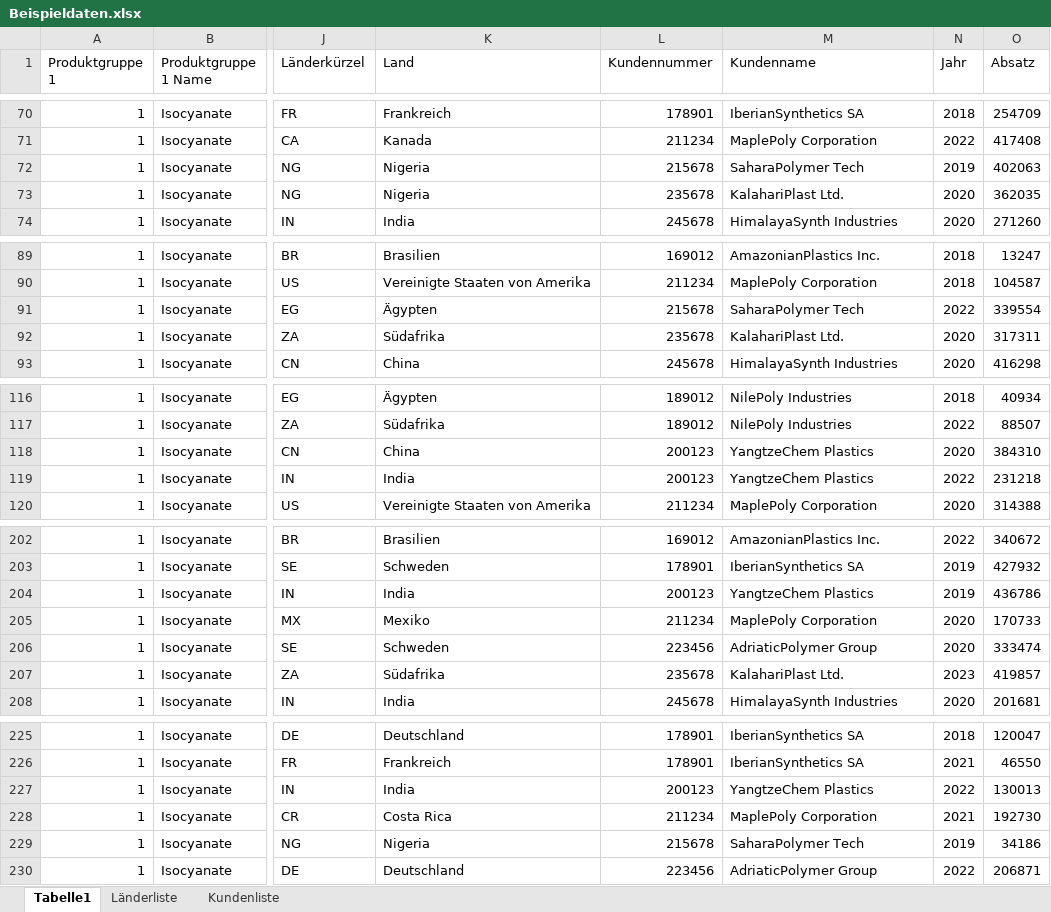
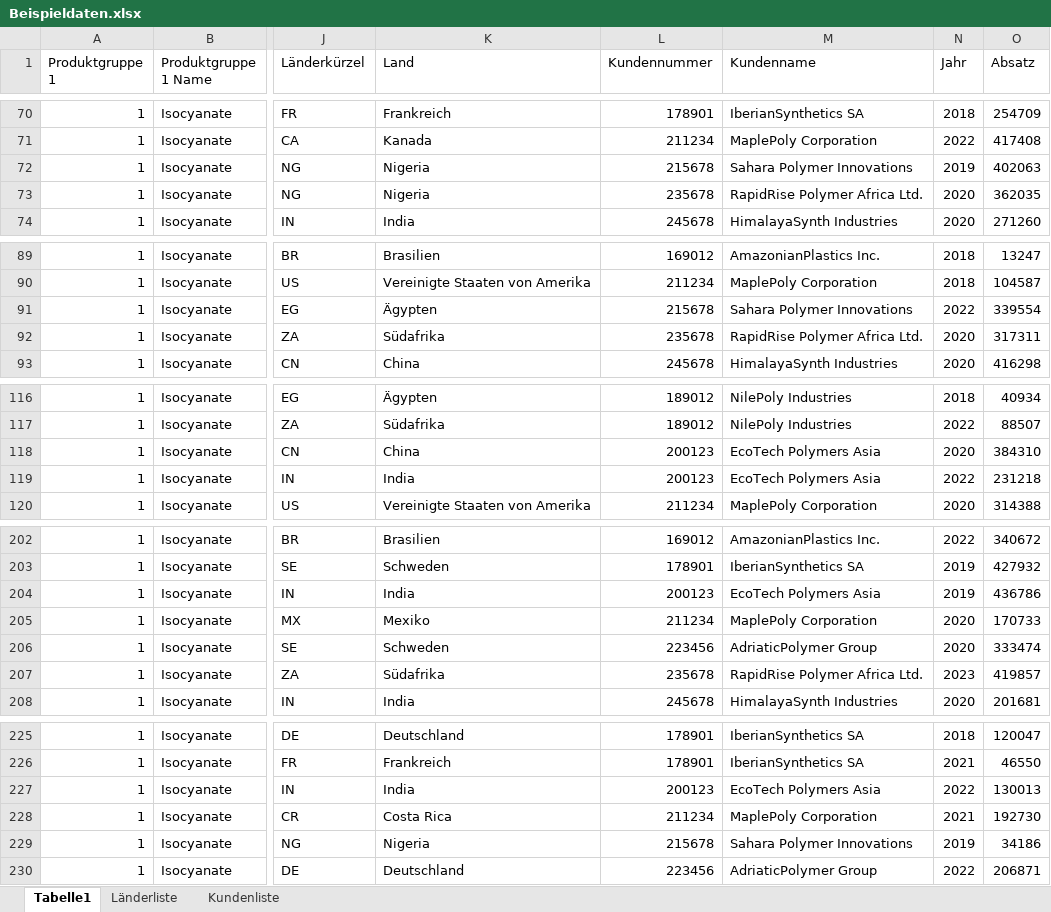
Before and after one commit to PeterHues/Webtechnologie_23_24, an Excel workbook: Beispieldaten/Beispieldaten.xlsx, sheet Tabelle1, drawn as a sheet; only a part is shown, gaps mark what is left out; values as stored, in another font and other column widths than the file's, no borders; the diff covers the shown part only; the diff names each change by its address in the sheet, - before the commit and + after, or states it on an @@ line.

```diff
--- a/Beispieldaten/Beispieldaten.xlsx (sheet Tabelle1)
+++ b/Beispieldaten/Beispieldaten.xlsx (sheet Tabelle1)
-M72 (Kundenname): SaharaPolymer Tech
+M72 (Kundenname): Sahara Polymer Innovations
-M73 (Kundenname): KalahariPlast Ltd.
+M73 (Kundenname): RapidRise Polymer Africa Ltd.
-M91 (Kundenname): SaharaPolymer Tech
+M91 (Kundenname): Sahara Polymer Innovations
-M92 (Kundenname): KalahariPlast Ltd.
+M92 (Kundenname): RapidRise Polymer Africa Ltd.
-M118:M119 (Kundenname): YangtzeChem Plastics
+M118:M119 (Kundenname): EcoTech Polymers Asia
-M204 (Kundenname): YangtzeChem Plastics
+M204 (Kundenname): EcoTech Polymers Asia
-M207 (Kundenname): KalahariPlast Ltd.
+M207 (Kundenname): RapidRise Polymer Africa Ltd.
-M227 (Kundenname): YangtzeChem Plastics
+M227 (Kundenname): EcoTech Polymers Asia
-M229 (Kundenname): SaharaPolymer Tech
+M229 (Kundenname): Sahara Polymer Innovations
```
Also changed, not shown: 28 edited cells elsewhere in this sheet, 2 other files.
